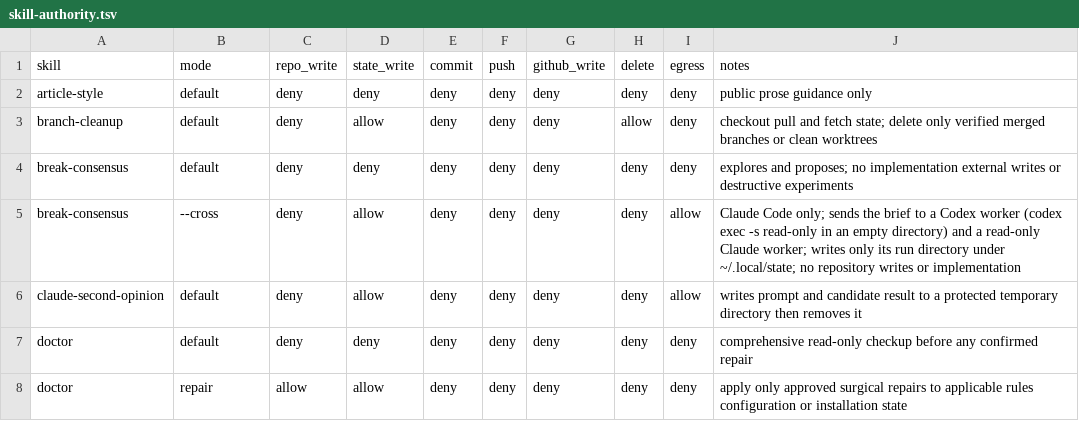
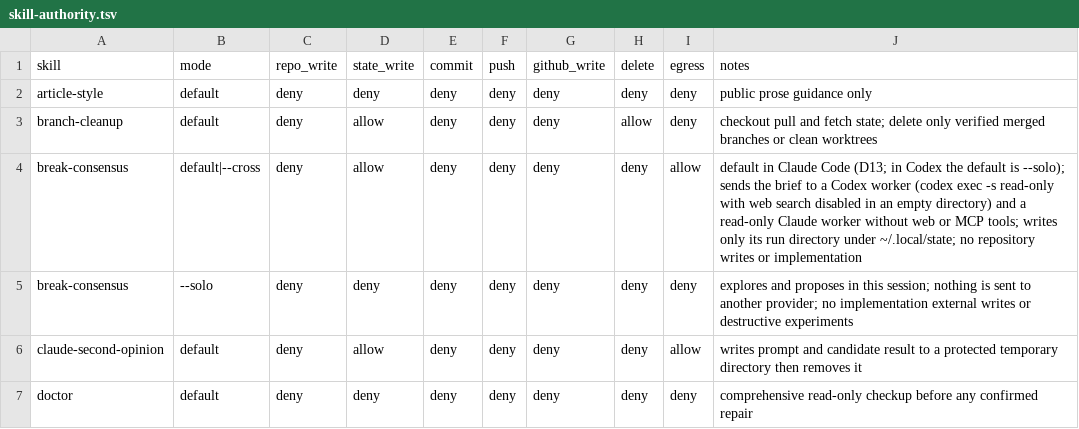
Before and after one commit to trow126/agents-toolkit, a TSV file: docs/contracts/skill-authority.tsv, drawn as a sheet; only a part is shown; the shorter side is filled out with more unchanged rows.

```diff
--- a/docs/contracts/skill-authority.tsv
+++ b/docs/contracts/skill-authority.tsv
@@ -3,4 +3,4 @@ article-style	default	deny	deny	deny	deny	deny	deny	deny	public prose guidance o
 branch-cleanup	default	deny	allow	deny	deny	deny	allow	deny	checkout pull and fetch state; delete only verified merged branches or clean worktrees
-break-consensus	default	deny	deny	deny	deny	deny	deny	deny	explores and proposes; no implementation external writes or destructive experiments
-break-consensus	--cross	deny	allow	deny	deny	deny	deny	allow	Claude Code only; sends the brief to a Codex worker (codex exec -s read-only in an empty directory) and a read-only Claude worker; writes only its run directory under ~/.local/state; no repository writes or implementation
+break-consensus	default|--cross	deny	allow	deny	deny	deny	deny	allow	default in Claude Code (D13; in Codex the default is --solo); sends the brief to a Codex worker (codex exec -s read-only with web search disabled in an empty directory) and a read-only Claude worker without web or MCP tools; writes only its run directory under ~/.local/state; no repository writes or implementation
+break-consensus	--solo	deny	deny	deny	deny	deny	deny	deny	explores and proposes in this session; nothing is sent to another provider; no implementation external writes or destructive experiments
 claude-second-opinion	default	deny	allow	deny	deny	deny	deny	allow	writes prompt and candidate result to a protected temporary directory then removes it
```
Also changed, not shown: 11 other files.
